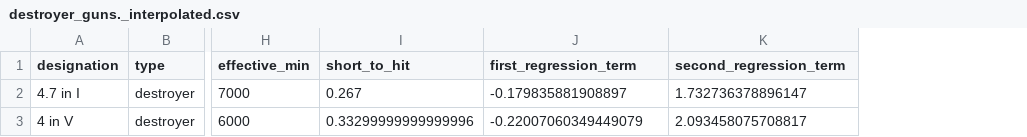
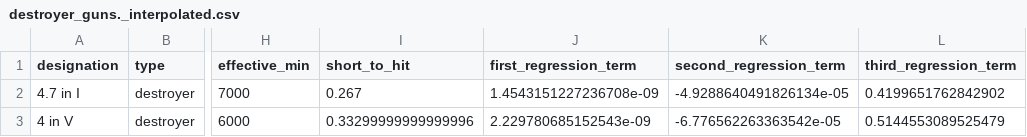
Before and after one commit to doolanshire/Combat-Models, a CSV file: instructions1921/gun_data/destroyer_guns._interpolated.csv, drawn as a sheet; only a part is shown, gaps mark what is left out; the diff names each change by its address in the sheet, - before the commit and + after, or states it on an @@ line.

```diff
--- a/instructions1921/gun_data/destroyer_guns._interpolated.csv
+++ b/instructions1921/gun_data/destroyer_guns._interpolated.csv
+column L (third_regression_term), rows 2-3: 0.4199651762842902 | 0.5144553089525479
-J2 (first_regression_term): -0.179835881908897
+J2 (first_regression_term): 1.4543151227236708e-09
-K2 (second_regression_term): 1.732736378896147
+K2 (second_regression_term): -4.9288640491826134e-05
-J3 (first_regression_term): -0.22007060349449079
+J3 (first_regression_term): 2.229780685152543e-09
-K3 (second_regression_term): 2.093458075708817
+K3 (second_regression_term): -6.776562263363542e-05
```
Also changed, not shown: instructions1921/gun_data/capital_ship_guns._interpolated.csv, instructions1921/gun_data/light_cruiser_guns._interpolated.csv, 2 other files.
